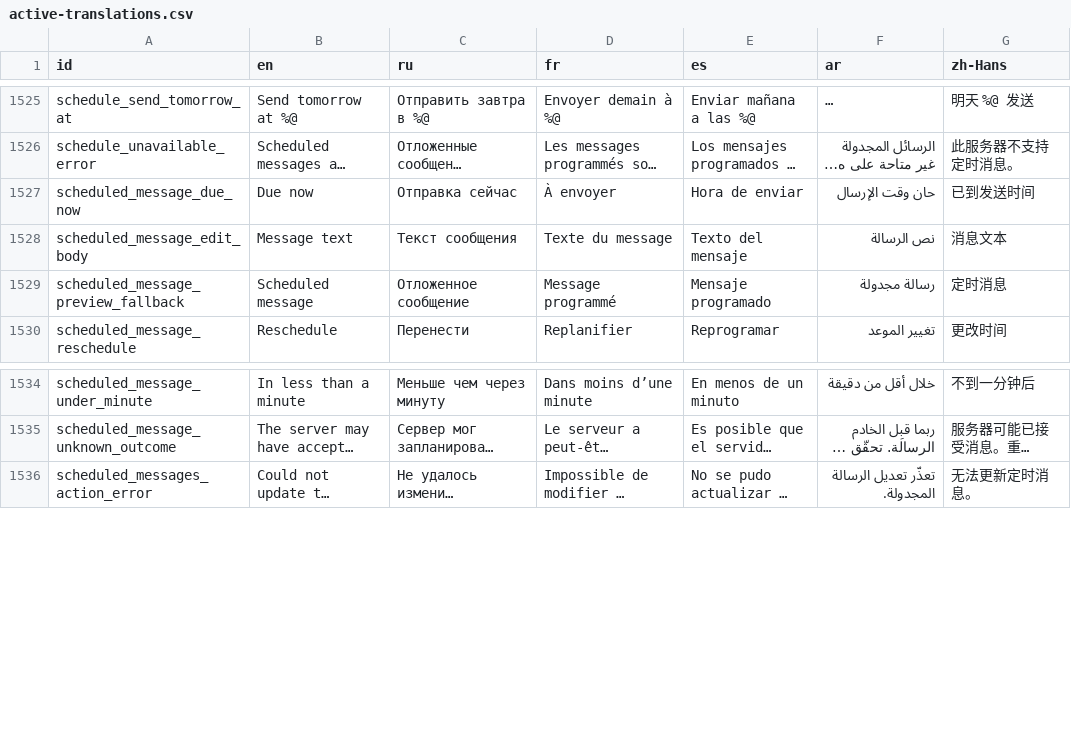
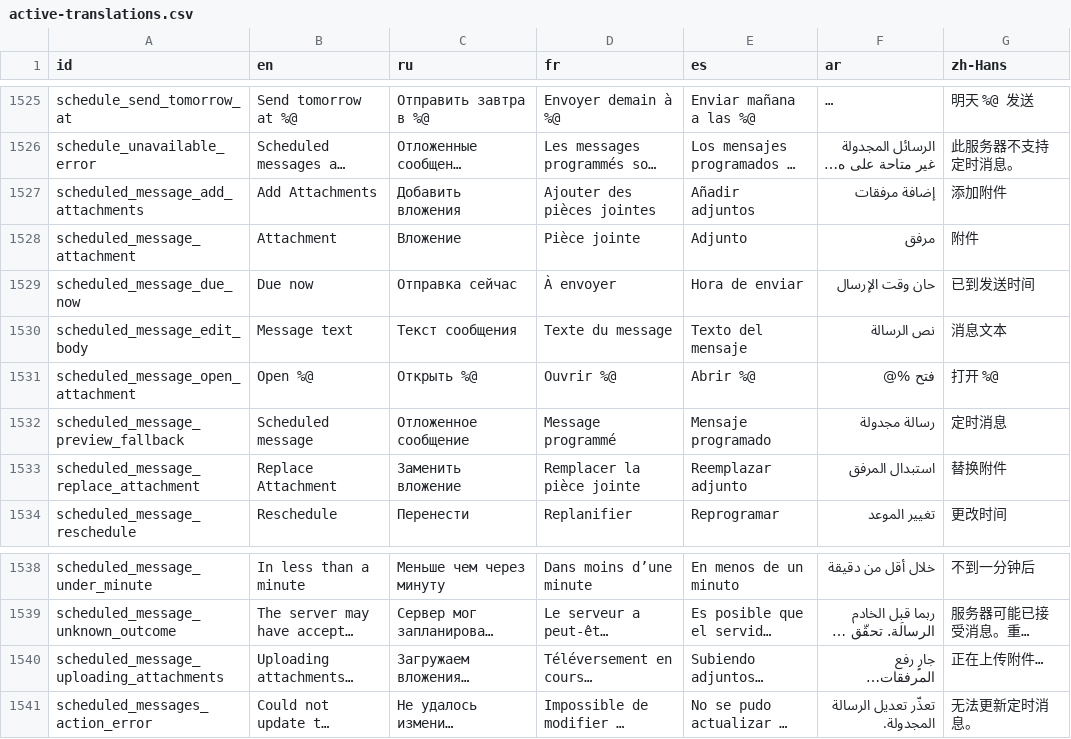
Before and after one commit to redsolution/xabber-ios, a CSV file: docs/localization/active-translations.csv, drawn as a sheet; only a part is shown, gaps mark what is left out; long unchanged cells end in …; the diff names each change by its address in the sheet, - before the commit and + after, or states it on an @@ line.

Commit message:
Support attachments and rich content in scheduled messages

```diff
--- a/docs/localization/active-translations.csv
+++ b/docs/localization/active-translations.csv
+row 1527: scheduled_message_add_attachments | Add Attachments | Добавить вложения | Ajouter des pièces jointes | Añadir adjuntos | إضافة مرفقات | 添加附件
+row 1528: scheduled_message_attachment | Attachment | Вложение | Pièce jointe | Adjunto | مرفق | 附件
+row 1531: scheduled_message_open_attachment | Open %@ | Открыть %@ | Ouvrir %@ | Abrir %@ | فتح %@ | 打开 %@
+row 1533: scheduled_message_replace_attachment | Replace Attachment | Заменить вложение | Remplacer la pièce jointe | Reemplazar adjunto | استبدال المرفق | 替换附件
+row 1540: scheduled_message_uploading_attachments | Uploading attachments… | Загружаем вложения… | Téléversement en cours… | Subiendo adjuntos… | جارٍ رفع المرفقات… | 正在上传附件…
```
Also changed, not shown: 21 other files.
